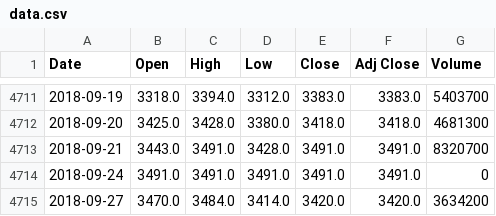
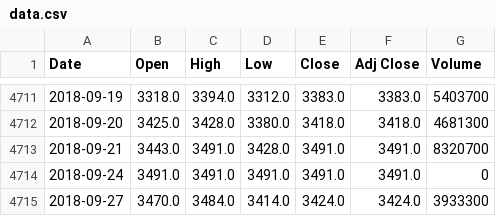
Before and after one commit to legend507/StockCracker, a CSV file: data/stock/honda/data.csv, drawn as a sheet; only a part is shown, gaps mark what is left out.

Commit message:
update data, modified update.py

```diff
--- a/data/stock/honda/data.csv
+++ b/data/stock/honda/data.csv
@@ -4714,2 +4714,2 @@ Date,Open,High,Low,Close,Adj Close,Volume
 2018-09-24,3491.0,3491.0,3491.0,3491.0,3491.0,0
-2018-09-27,3470.0,3484.0,3414.0,3420.0,3420.0,3634200
+2018-09-27,3470.0,3484.0,3414.0,3424.0,3424.0,3933300
```
Also changed, not shown: data/CryptoCurrency/BTC/BTC_USD.csv, data/stock/benefitone/data.csv, 18 other files.
